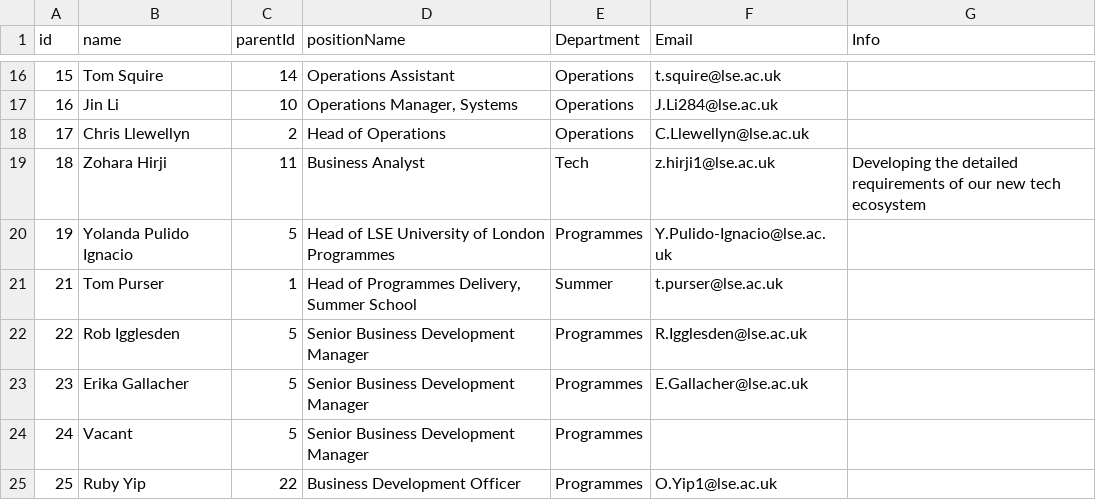
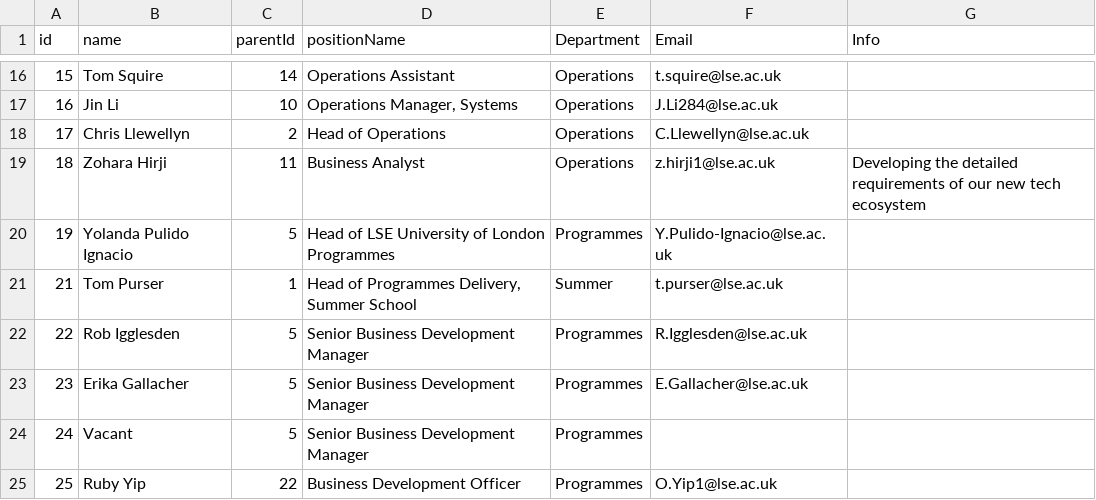
Before and after one commit to ExtendedEducation/org-chart, a CSV file: misc/data.csv, drawn as a sheet; only a part is shown, gaps mark what is left out.

Commit message:
Update data.csv

```diff
--- a/misc/data.csv
+++ b/misc/data.csv
@@ -18,3 +18,3 @@ id,name,parentId,positionName,Department,Email,Info
 17,Chris Llewellyn,2,Head of Operations,Operations,C.Llewellyn@lse.ac.uk,
-18,Zohara Hirji,11,"Business Analyst",Tech,z.hirji1@lse.ac.uk,"Developing the detailed requirements of our new tech ecosystem"
+18,Zohara Hirji,11,"Business Analyst",Operations,z.hirji1@lse.ac.uk,"Developing the detailed requirements of our new tech ecosystem"
 19,Yolanda Pulido Ignacio,5,Head of LSE University of London Programmes,Programmes,Y.Pulido-Ignacio@lse.ac.uk,
```
